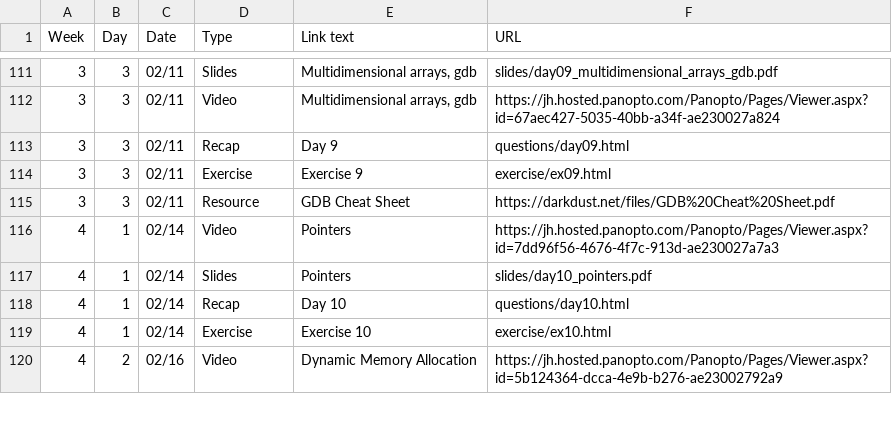
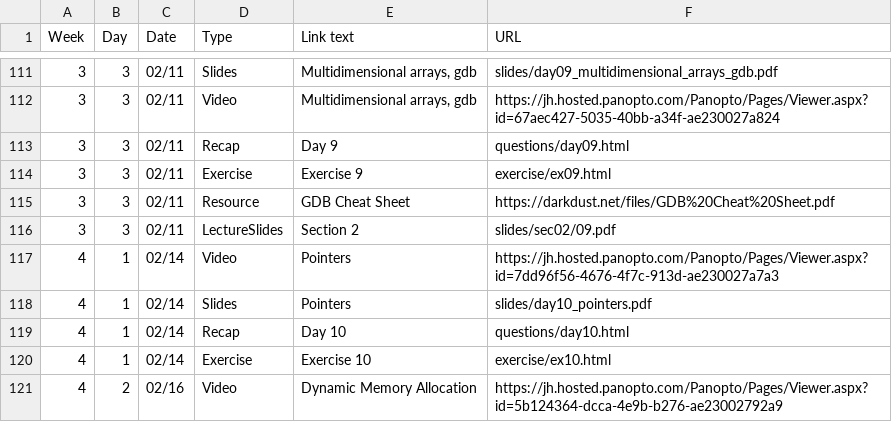
Before and after one commit to jhu-ip/cs220-s22, a CSV file: material.csv, drawn as a sheet; only a part is shown, gaps mark what is left out.

Commit message:
Added slides

```diff
--- a/material.csv
+++ b/material.csv
@@ -115,2 +115,3 @@ Week,Day,Date,Type,"Link text",URL
 3,3,02/11,Resource,"GDB Cheat Sheet",https://darkdust.net/files/GDB%20Cheat%20Sheet.pdf
+3,3,02/11,LectureSlides,"Section 2",slides/sec02/09.pdf
 4,1,02/14,Video,"Pointers",https://jh.hosted.panopto.com/Panopto/Pages/Viewer.aspx?id=7dd96f56-4676-4f7c-913d-ae230027a7a3
```
Also changed, not shown: 1 other file.
